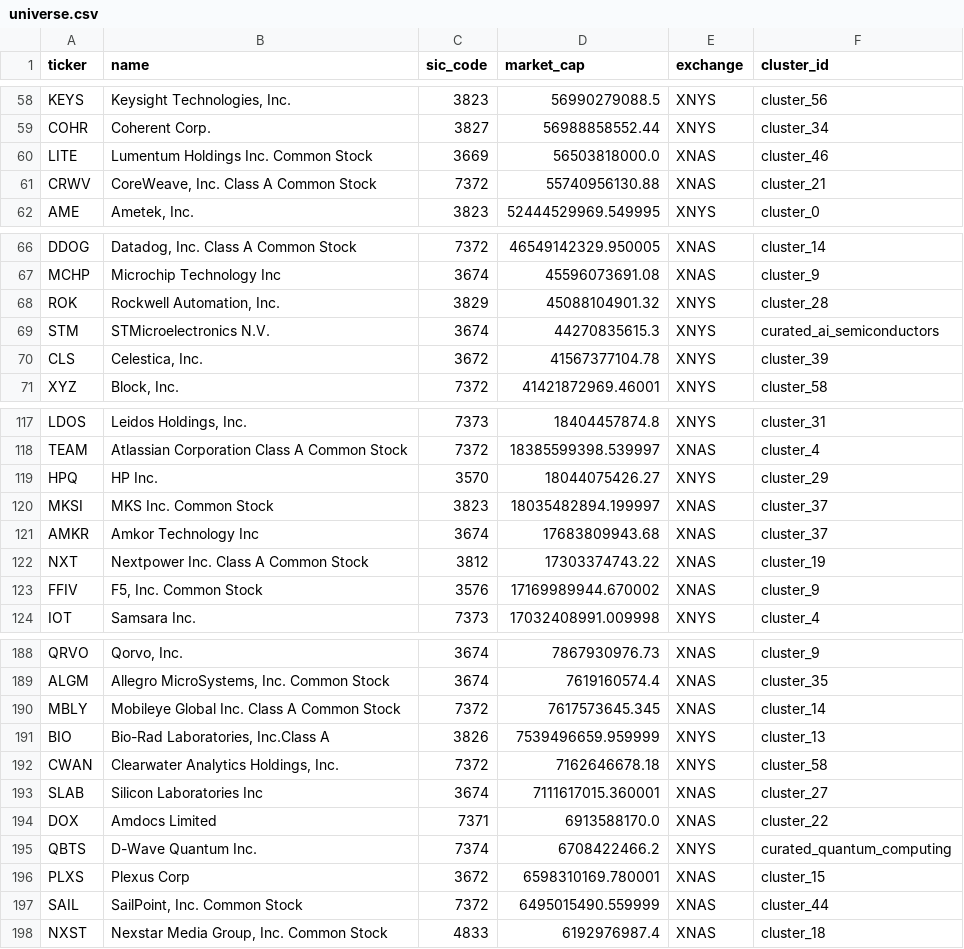
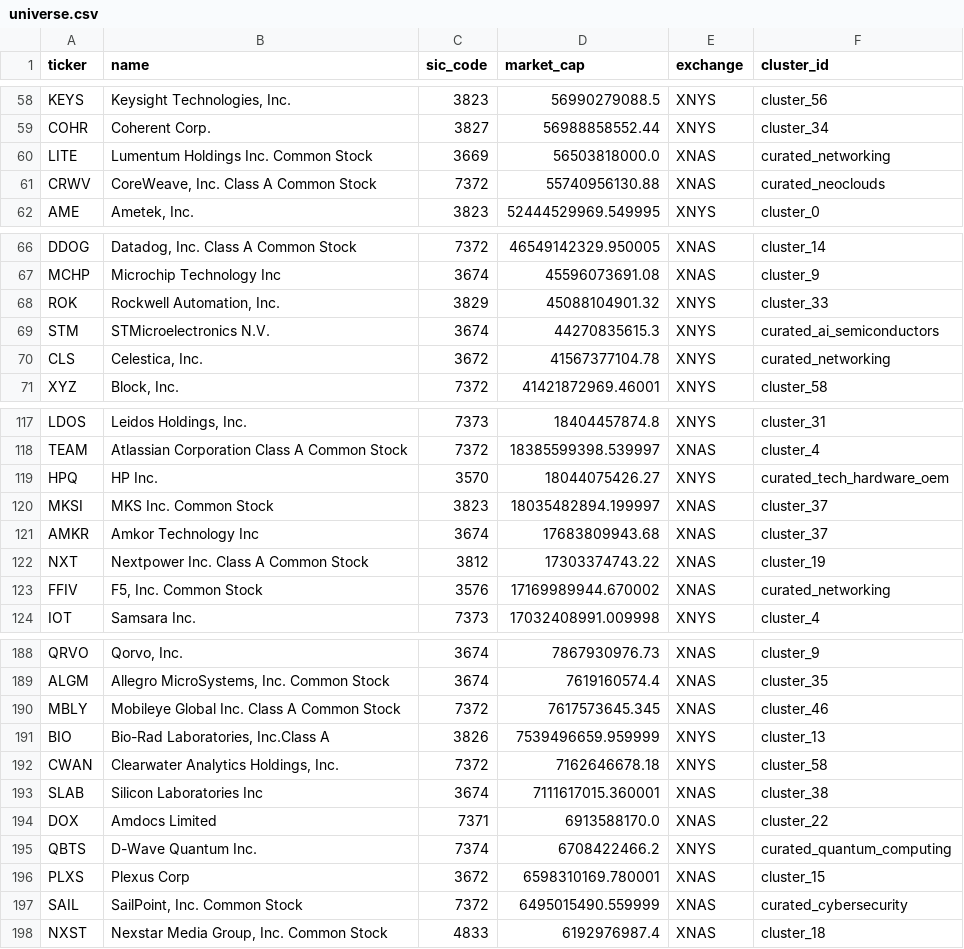
Before and after one commit to samgrelck/positioning-meter, a CSV file: data/universe.csv, drawn as a sheet; only a part is shown, gaps mark what is left out; the diff covers the shown part only.

```diff
--- a/data/universe.csv
+++ b/data/universe.csv
@@ -59,4 +59,4 @@ KEYS,"Keysight Technologies, Inc.",3823,56990279088.5,XNYS,cluster_56
 COHR,Coherent Corp.,3827,56988858552.44,XNYS,cluster_34
-LITE,Lumentum Holdings Inc. Common Stock,3669,56503818000.0,XNAS,cluster_46
-CRWV,"CoreWeave, Inc. Class A Common Stock",7372,55740956130.88,XNAS,cluster_21
+LITE,Lumentum Holdings Inc. Common Stock,3669,56503818000.0,XNAS,curated_networking
+CRWV,"CoreWeave, Inc. Class A Common Stock",7372,55740956130.88,XNAS,curated_neoclouds
 AME,"Ametek, Inc.",3823,52444529969.549995,XNYS,cluster_0
@@ -67,5 +67,5 @@ DDOG,"Datadog, Inc. Class A Common Stock",7372,46549142329.950005,XNAS,cluster_1
 MCHP,Microchip Technology Inc,3674,45596073691.08,XNAS,cluster_9
-ROK,"Rockwell Automation, Inc.",3829,45088104901.32,XNYS,cluster_28
+ROK,"Rockwell Automation, Inc.",3829,45088104901.32,XNYS,cluster_33
 STM,STMicroelectronics N.V.,3674,44270835615.3,XNYS,curated_ai_semiconductors
-CLS,"Celestica, Inc.",3672,41567377104.78,XNYS,cluster_39
+CLS,"Celestica, Inc.",3672,41567377104.78,XNYS,curated_networking
 XYZ,"Block, Inc.",7372,41421872969.46001,XNYS,cluster_58
@@ -118,3 +118,3 @@ LDOS,"Leidos Holdings, Inc.",7373,18404457874.8,XNYS,cluster_31
 TEAM,Atlassian Corporation Class A Common Stock,7372,18385599398.539997,XNAS,cluster_4
-HPQ,HP Inc.,3570,18044075426.27,XNYS,cluster_29
+HPQ,HP Inc.,3570,18044075426.27,XNYS,curated_tech_hardware_oem
 MKSI,MKS Inc. Common Stock,3823,18035482894.199997,XNAS,cluster_37
@@ -122,3 +122,3 @@ AMKR,Amkor Technology Inc,3674,17683809943.68,XNAS,cluster_37
 NXT,Nextpower Inc. Class A Common Stock,3812,17303374743.22,XNAS,cluster_19
-FFIV,"F5, Inc. Common Stock",3576,17169989944.670002,XNAS,cluster_9
+FFIV,"F5, Inc. Common Stock",3576,17169989944.670002,XNAS,curated_networking
 IOT,Samsara Inc.,7373,17032408991.009998,XNYS,cluster_4
@@ -189,6 +189,6 @@ QRVO,"Qorvo, Inc.",3674,7867930976.73,XNAS,cluster_9
 ALGM,"Allegro MicroSystems, Inc. Common Stock",3674,7619160574.4,XNAS,cluster_35
-MBLY,Mobileye Global Inc. Class A Common Stock,7372,7617573645.345,XNAS,cluster_14
+MBLY,Mobileye Global Inc. Class A Common Stock,7372,7617573645.345,XNAS,cluster_46
 BIO,"Bio-Rad Laboratories, Inc.Class A",3826,7539496659.959999,XNYS,cluster_13
 CWAN,"Clearwater Analytics Holdings, Inc.",7372,7162646678.18,XNYS,cluster_58
-SLAB,Silicon Laboratories Inc,3674,7111617015.360001,XNAS,cluster_27
+SLAB,Silicon Laboratories Inc,3674,7111617015.360001,XNAS,cluster_38
 DOX,Amdocs Limited,7371,6913588170.0,XNAS,cluster_22
@@ -196,3 +196,3 @@ QBTS,D-Wave Quantum Inc.,7374,6708422466.2,XNYS,curated_quantum_computing
 PLXS,Plexus Corp,3672,6598310169.780001,XNAS,cluster_15
-SAIL,"SailPoint, Inc. Common Stock",7372,6495015490.559999,XNAS,cluster_44
+SAIL,"SailPoint, Inc. Common Stock",7372,6495015490.559999,XNAS,curated_cybersecurity
 NXST,"Nexstar Media Group, Inc. Common Stock",4833,6192976987.4,XNAS,cluster_18
```
Also changed, not shown: 36 edited cells elsewhere in this file, 9 other files.
